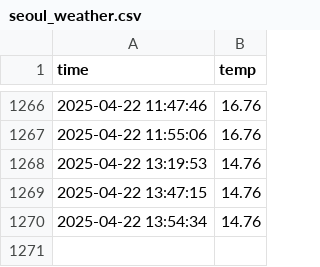
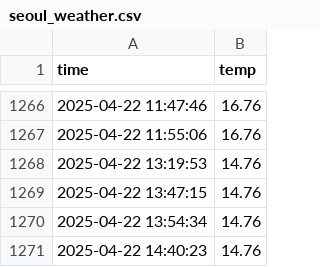
Before and after one commit to jihun323/seoul_weather_5m, a CSV file: seoul_weather.csv, drawn as a sheet; only a part is shown, gaps mark what is left out.

```diff
--- a/seoul_weather.csv
+++ b/seoul_weather.csv
@@ -1270 +1270,2 @@ time,temp
 2025-04-22 13:54:34,14.76
+2025-04-22 14:40:23,14.76
```
